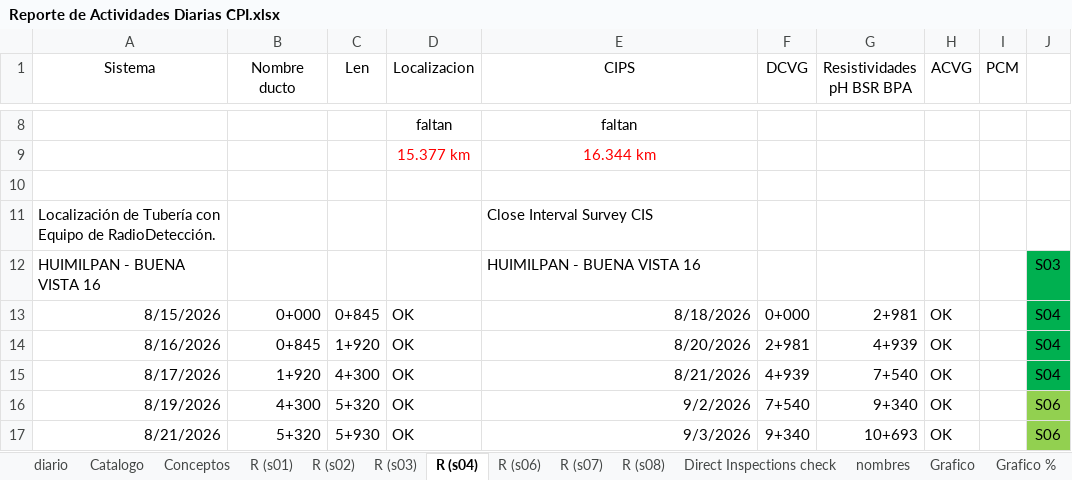
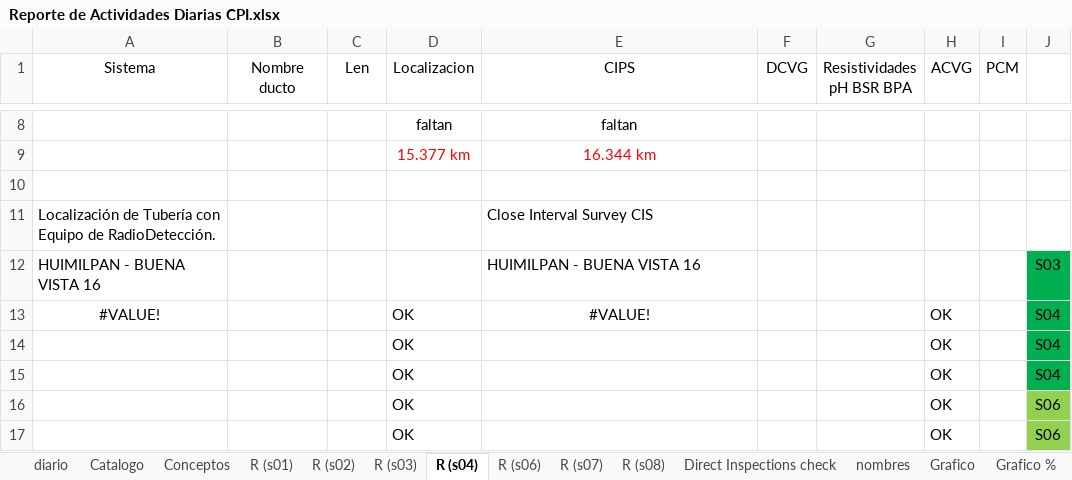
Before and after one commit to crooss/Dash_DGJ, an Excel workbook: data/Reporte de Actividades Diarias CPI.xlsx, sheet R (s04), drawn as a sheet; only a part is shown, gaps mark what is left out; values as stored, in another font and other column widths than the file's, no borders; conditional formats not drawn; the diff covers the shown part only; the diff names each change by its address in the sheet, - before the commit and + after, or states it on an @@ line.

```diff
--- a/data/Reporte de Actividades Diarias CPI.xlsx (sheet R (s04))
+++ b/data/Reporte de Actividades Diarias CPI.xlsx (sheet R (s04))
-A13 (Sistema): 8/15/2026
+A13 (Sistema): #VALUE!
-A13 alignment: right
+A13 alignment: center
-B13 (Nombre ducto): 0+000
+B13 (Nombre ducto): (empty)
-C13 (Len): 0+845
+C13 (Len): (empty)
-E13 (CIPS): 8/18/2026
+E13 (CIPS): #VALUE!
-E13 alignment: right
+E13 alignment: center
-F13 (DCVG): 0+000
+F13 (DCVG): (empty)
-G13 (Resistividades pH BSR BPA): 2+981
+G13 (Resistividades pH BSR BPA): (empty)
-A14 (Sistema): 8/16/2026
+A14 (Sistema): (empty)
-B14 (Nombre ducto): 0+845
+B14 (Nombre ducto): (empty)
-C14 (Len): 1+920
+C14 (Len): (empty)
-E14 (CIPS): 8/20/2026
+E14 (CIPS): (empty)
-F14 (DCVG): 2+981
+F14 (DCVG): (empty)
-G14 (Resistividades pH BSR BPA): 4+939
+G14 (Resistividades pH BSR BPA): (empty)
-A15 (Sistema): 8/17/2026
+A15 (Sistema): (empty)
-B15 (Nombre ducto): 1+920
+B15 (Nombre ducto): (empty)
-C15 (Len): 4+300
+C15 (Len): (empty)
-E15 (CIPS): 8/21/2026
+E15 (CIPS): (empty)
-F15 (DCVG): 4+939
+F15 (DCVG): (empty)
-G15 (Resistividades pH BSR BPA): 7+540
+G15 (Resistividades pH BSR BPA): (empty)
-A16 (Sistema): 8/19/2026
+A16 (Sistema): (empty)
-B16 (Nombre ducto): 4+300
+B16 (Nombre ducto): (empty)
-C16 (Len): 5+320
+C16 (Len): (empty)
-E16 (CIPS): 9/2/2026
+E16 (CIPS): (empty)
-F16 (DCVG): 7+540
+F16 (DCVG): (empty)
-G16 (Resistividades pH BSR BPA): 9+340
+G16 (Resistividades pH BSR BPA): (empty)
-A17 (Sistema): 8/21/2026
+A17 (Sistema): (empty)
-B17 (Nombre ducto): 5+320
+B17 (Nombre ducto): (empty)
-C17 (Len): 5+930
+C17 (Len): (empty)
-E17 (CIPS): 9/3/2026
+E17 (CIPS): (empty)
-F17 (DCVG): 9+340
+F17 (DCVG): (empty)
-G17 (Resistividades pH BSR BPA): 10+693
+G17 (Resistividades pH BSR BPA): (empty)
```
Also changed, not shown: 7 added rows, 7 removed rows and 60 edited cells elsewhere in this sheet, sheet diario, sheet R (s03), sheet Conceptos, sheet nombres, sheet Grafico %, sheet Grafico, 1 more sheet, formulas that keep their value, hidden cells, charts or pictures, 2 other files.
